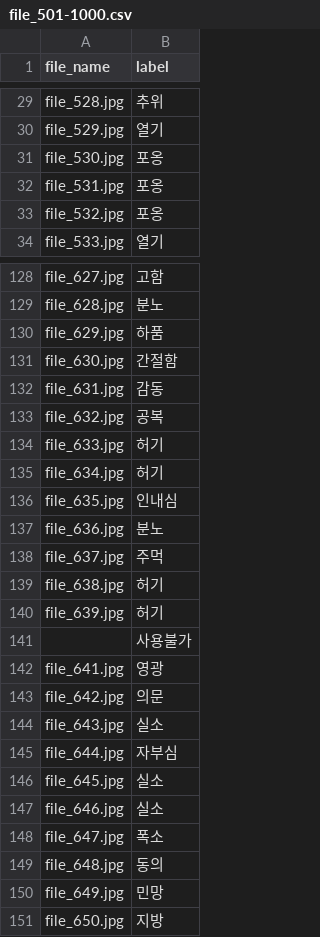
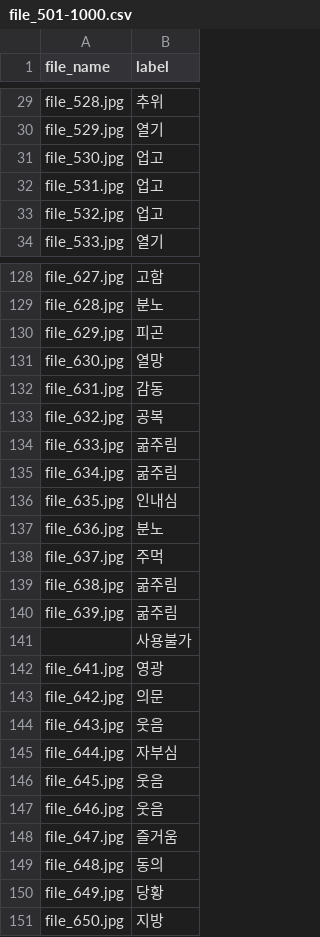
Before and after one commit to hurontrara/hufs-ml-mlserver, a CSV file: file_501-1000.csv, drawn as a sheet; only a part is shown, gaps mark what is left out; the diff covers the shown part only.

```diff
--- a/file_501-1000.csv
+++ b/file_501-1000.csv
@@ -31,3 +31,3 @@ file_529.jpg,열기,
-file_530.jpg,포옹,
-file_531.jpg,포옹,
-file_532.jpg,포옹,
+file_530.jpg,업고
+file_531.jpg,업고
+file_532.jpg,업고
@@ -130,2 +130,2 @@ file_628.jpg,분노,
-file_629.jpg,하품,
-file_630.jpg,간절함,
+file_629.jpg,피곤
+file_630.jpg,열망
@@ -134,2 +134,2 @@ file_632.jpg,공복,
-file_633.jpg,허기,
-file_634.jpg,허기,
+file_633.jpg,굶주림
+file_634.jpg,굶주림
@@ -139,2 +139,2 @@ file_637.jpg,주먹,
-file_638.jpg,허기,
-file_639.jpg,허기,
+file_638.jpg,굶주림
+file_639.jpg,굶주림
@@ -144 +144 @@ file_642.jpg,의문,
-file_643.jpg,실소,
+file_643.jpg,웃음
@@ -146,3 +146,3 @@ file_644.jpg,자부심,
-file_645.jpg,실소,
-file_646.jpg,실소,
-file_647.jpg,폭소,
+file_645.jpg,웃음
+file_646.jpg,웃음
+file_647.jpg,즐거움
@@ -150 +150 @@ file_648.jpg,동의,
-file_649.jpg,민망,
+file_649.jpg,당황
```
Also changed, not shown: 84 edited cells elsewhere in this file, file_1-500.csv, file_1501-2000.csv, 3 other files.
